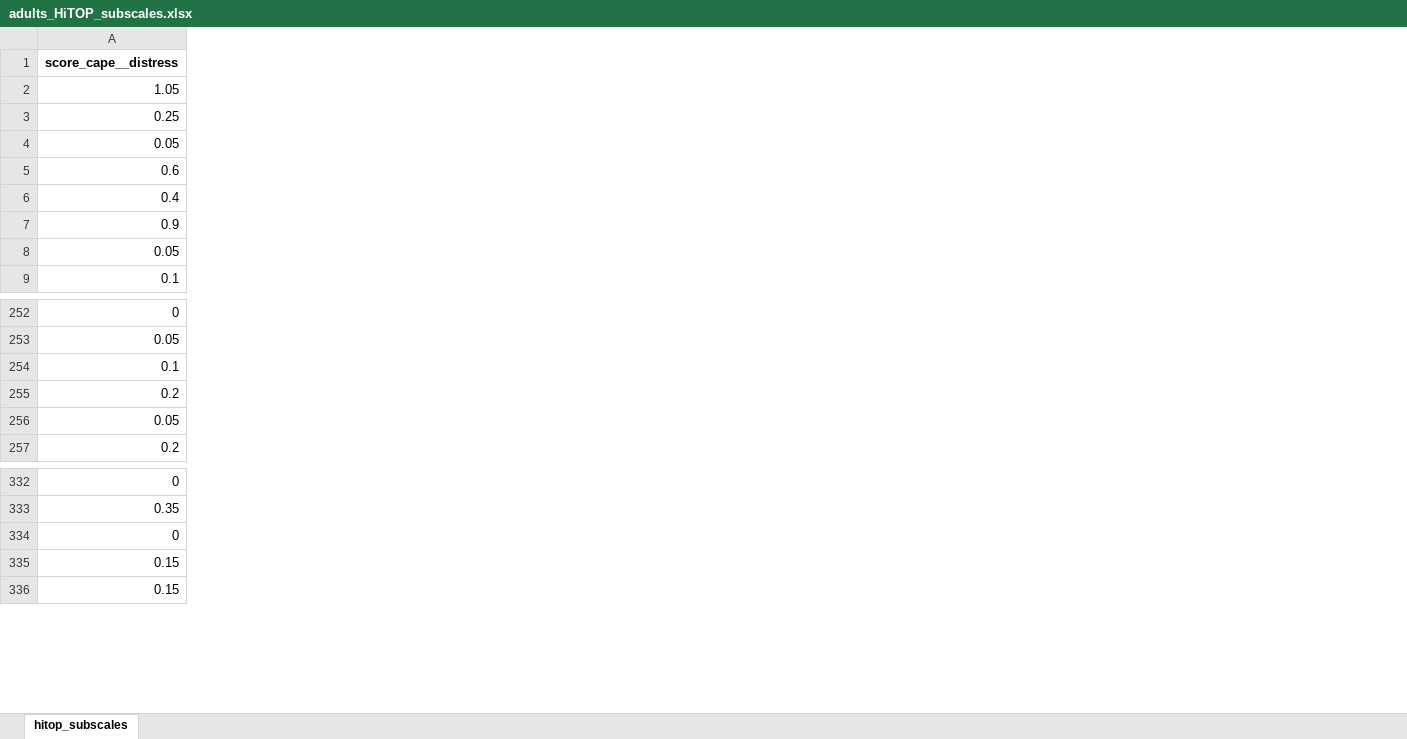
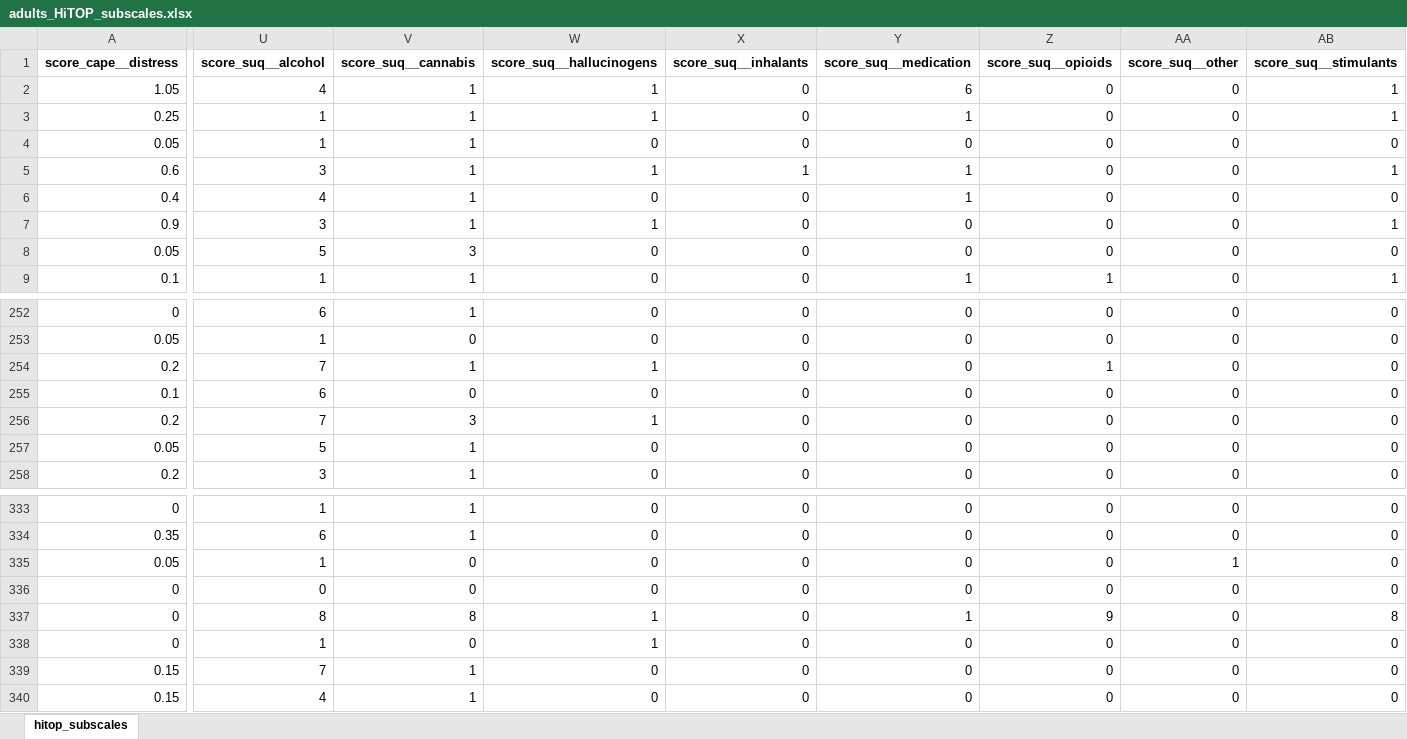
Before and after one commit to SaWilk/Clinical_Backbone_RU5389, an Excel workbook: 03_analysis_input/adults_HiTOP_subscales.xlsx, sheet hitop_subscales, drawn as a sheet; only a part is shown, gaps mark what is left out; values as stored, in another font and other column widths than the file's, no borders; rows hold the shown columns only; the diff covers the shown part only; the diff names each change by its address in the sheet, - before the commit and + after, or states it on an @@ line.

```diff
--- a/03_analysis_input/adults_HiTOP_subscales.xlsx (sheet hitop_subscales)
+++ b/03_analysis_input/adults_HiTOP_subscales.xlsx (sheet hitop_subscales)
+column U (score_suq__alcohol), rows 2-9: 4 | 1 | 1 | 3 | 4 | 3 | 5 | 1; rows 252-253: 6 | 1; rows 255-258: 6 | 7 | 5 | 3; rows 333-334: 1 | 6; rows 338-340: 1 | 7 | 4
+column V (score_suq__cannabis), rows 2-9: 1 | 1 | 1 | 1 | 1 | 1 | 3 | 1; rows 252-253: 1 | 0; rows 255-258: 0 | 3 | 1 | 1; rows 333-334: 1 | 1; rows 338-340: 0 | 1 | 1
+column W (score_suq__hallucinogens), rows 2-9: 1 | 1 | 0 | 1 | 0 | 1 | 0 | 0; rows 252-253: 0 | 0; rows 255-258: 0 | 1 | 0 | 0; rows 333-334: 0 | 0; rows 338-340: 1 | 0 | 0
+column X (score_suq__inhalants), rows 2-9: 0 | 0 | 0 | 1 | 0 | 0 | 0 | 0; rows 252-253: 0 | 0; rows 255-258: all 0; rows 333-334: 0 | 0; rows 338-340: all 0
+column Y (score_suq__medication), rows 2-9: 6 | 1 | 0 | 1 | 1 | 0 | 0 | 1; rows 252-253: 0 | 0; rows 255-258: all 0; rows 333-334: 0 | 0; rows 338-340: all 0
+column Z (score_suq__opioids), rows 2-9: 0 | 0 | 0 | 0 | 0 | 0 | 0 | 1; rows 252-253: 0 | 0; rows 255-258: all 0; rows 333-334: 0 | 0; rows 338-340: all 0
+column AA (score_suq__other), rows 2-9: all 0; rows 252-253: 0 | 0; rows 255-258: all 0; rows 333-334: 0 | 0; rows 338-340: all 0
+column AB (score_suq__stimulants), rows 2-9: 1 | 1 | 0 | 1 | 0 | 1 | 0 | 1; rows 252-253: 0 | 0; rows 255-258: all 0; rows 333-334: 0 | 0; rows 338-340: all 0
+row 254: 0.2 | 7 | 1 | 1 | 0 | 0 | 1 | 0 | 0
+row 335: 0.05 | 1 | 0 | 0 | 0 | 0 | 0 | 1 | 0
+row 336: 0 | 0 | 0 | 0 | 0 | 0 | 0 | 0 | 0
+row 337: 0 | 8 | 8 | 1 | 0 | 1 | 9 | 0 | 8
```
Also changed, not shown: 1 added column elsewhere in this sheet, 03_analysis_input/adults_HiTOP_items.xlsx, 3 other files.
